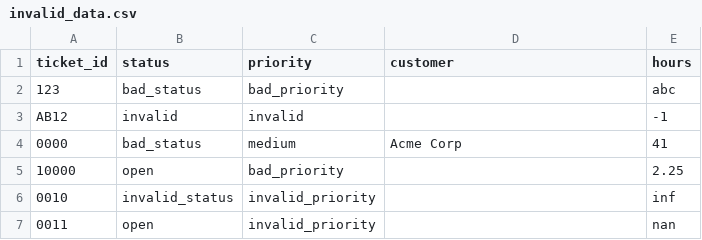
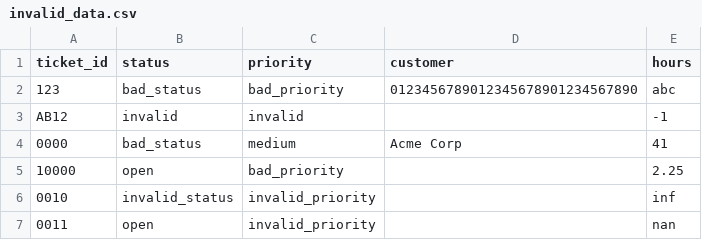
Before and after one commit to droman892/csv-extractor, a CSV file: data/invalid_data.csv, drawn as a sheet.

```diff
--- a/data/invalid_data.csv
+++ b/data/invalid_data.csv
@@ -1,3 +1,3 @@
 ticket_id,status,priority,customer,hours
-123,bad_status,bad_priority,,abc
+123,bad_status,bad_priority,0123456789012345678901234567890,abc
 AB12,invalid,invalid,   ,-1
```
Also changed, not shown: 3 other files.
